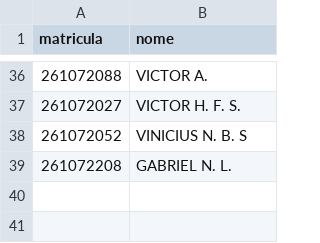
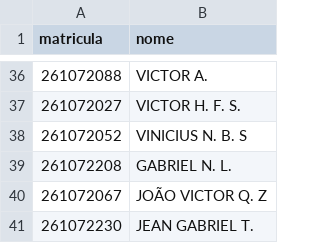
Before and after one commit to gustavo-qss/roteiro-depuracao, a CSV file: public/alunos.csv, drawn as a sheet; only a part is shown, gaps mark what is left out; the diff names each change by its address in the sheet, - before the commit and + after, or states it on an @@ line.

Commit message:
Update alunos.csv

```diff
--- a/public/alunos.csv
+++ b/public/alunos.csv
+row 40: 261072067 | JOÃO VICTOR Q. Z
+row 41: 261072230 | JEAN GABRIEL T.
```
